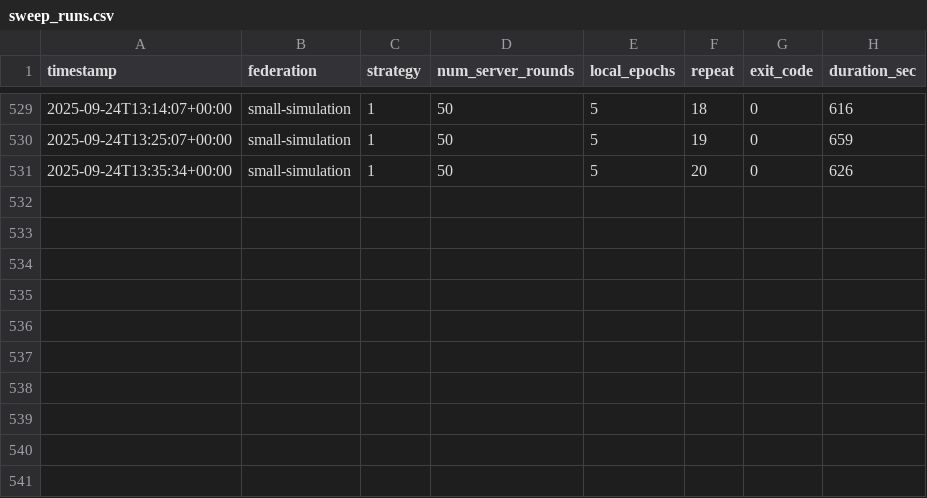
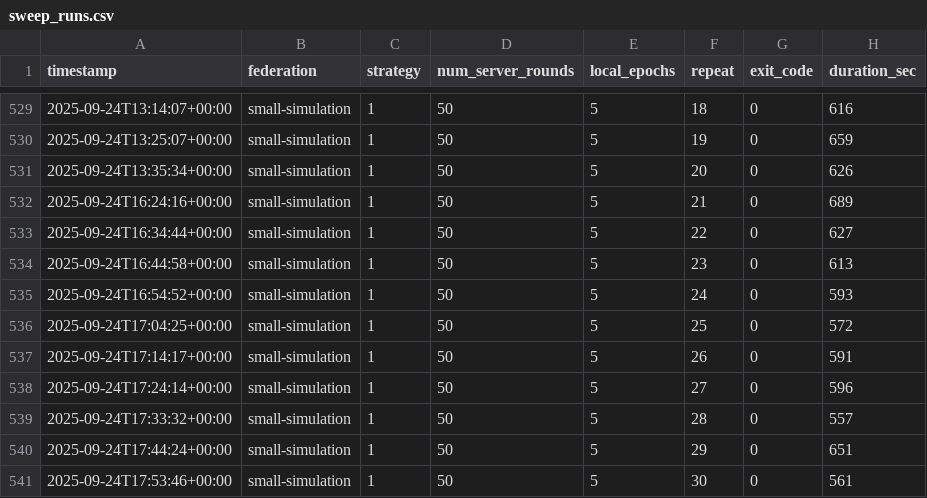
Before and after one commit to nozzolillo01/battery-aware-federated-learning, a CSV file: sweep_runs.csv, drawn as a sheet; only a part is shown, gaps mark what is left out.

Commit message:
finish the run for small-simulation with # - strategy: 0 | 1 # - num-server-rounds: 5 | 10 | 50 # - local-epochs: 1 | 3 | 5

```diff
--- a/sweep_runs.csv
+++ b/sweep_runs.csv
@@ -531 +531,11 @@ timestamp,federation,strategy,num_server_rounds,local_epochs,repeat,exit_code,du
 2025-09-24T13:35:34+00:00,small-simulation,1,50,5,20,0,626
+2025-09-24T16:24:16+00:00,small-simulation,1,50,5,21,0,689
+2025-09-24T16:34:44+00:00,small-simulation,1,50,5,22,0,627
+2025-09-24T16:44:58+00:00,small-simulation,1,50,5,23,0,613
+2025-09-24T16:54:52+00:00,small-simulation,1,50,5,24,0,593
+2025-09-24T17:04:25+00:00,small-simulation,1,50,5,25,0,572
+2025-09-24T17:14:17+00:00,small-simulation,1,50,5,26,0,591
+2025-09-24T17:24:14+00:00,small-simulation,1,50,5,27,0,596
+2025-09-24T17:33:32+00:00,small-simulation,1,50,5,28,0,557
+2025-09-24T17:44:24+00:00,small-simulation,1,50,5,29,0,651
+2025-09-24T17:53:46+00:00,small-simulation,1,50,5,30,0,561
```
